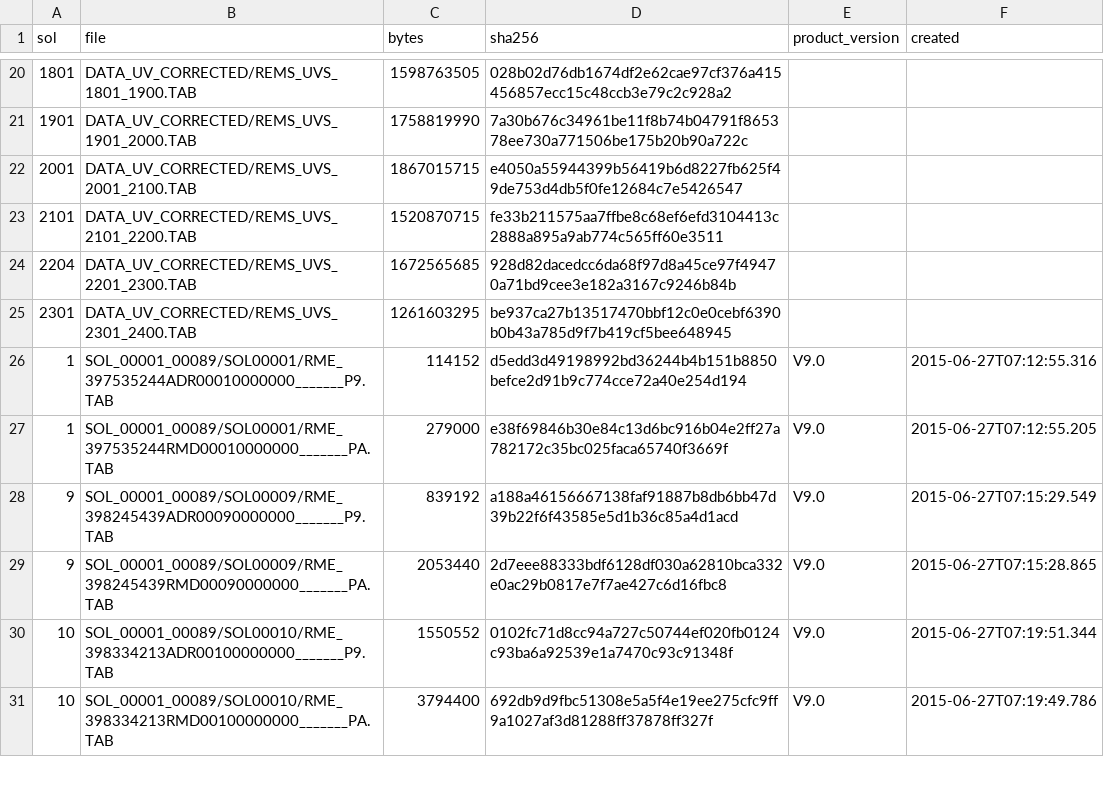
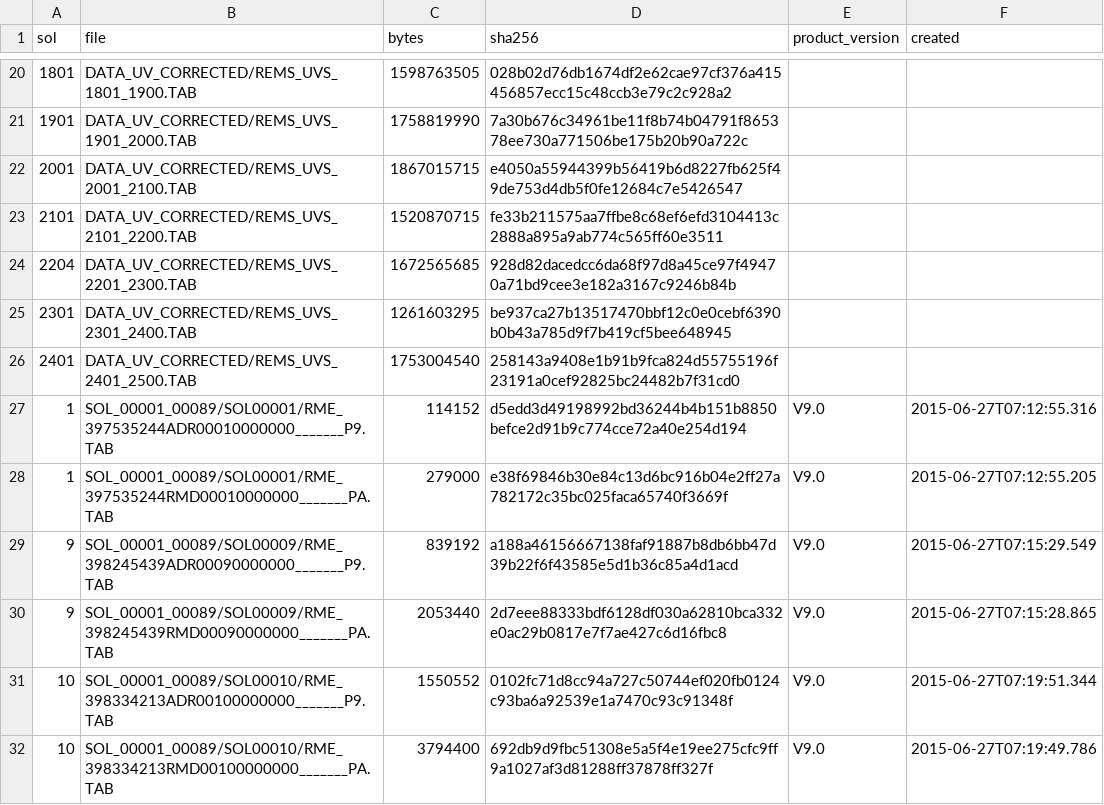
Before and after one commit to mcsyme11-byte/NASA-Data-and-API-Projects, a CSV file: mars-data/data/rems/manifest.csv, drawn as a sheet; only a part is shown, gaps mark what is left out; the diff names each change by its address in the sheet, - before the commit and + after, or states it on an @@ line.

```diff
--- a/mars-data/data/rems/manifest.csv
+++ b/mars-data/data/rems/manifest.csv
+row 26: 2401 | DATA_UV_CORRECTED/REMS_UVS_2401_2500.TAB | 1753004540 | 258143a9408e1b91b9fca824d55755196f23191a0cef92825bc24482b7f31cd0
```
Also changed, not shown: mars-data/data/rems/uv.csv, 1 other file.
